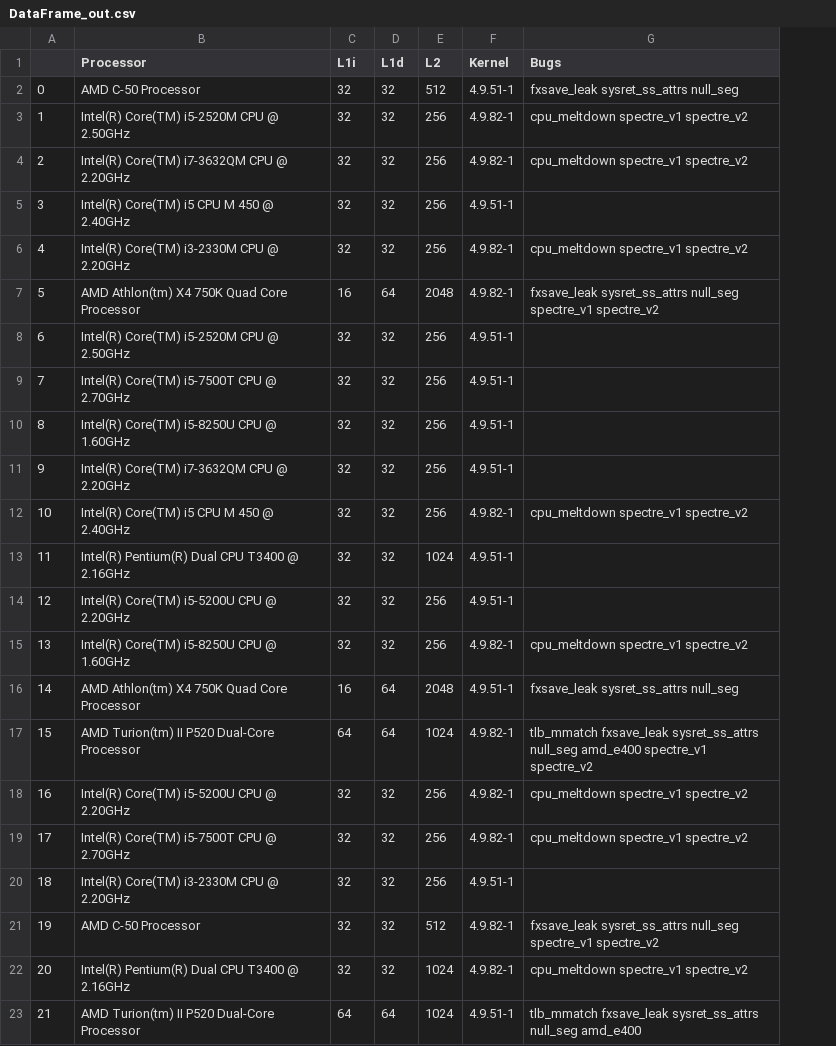
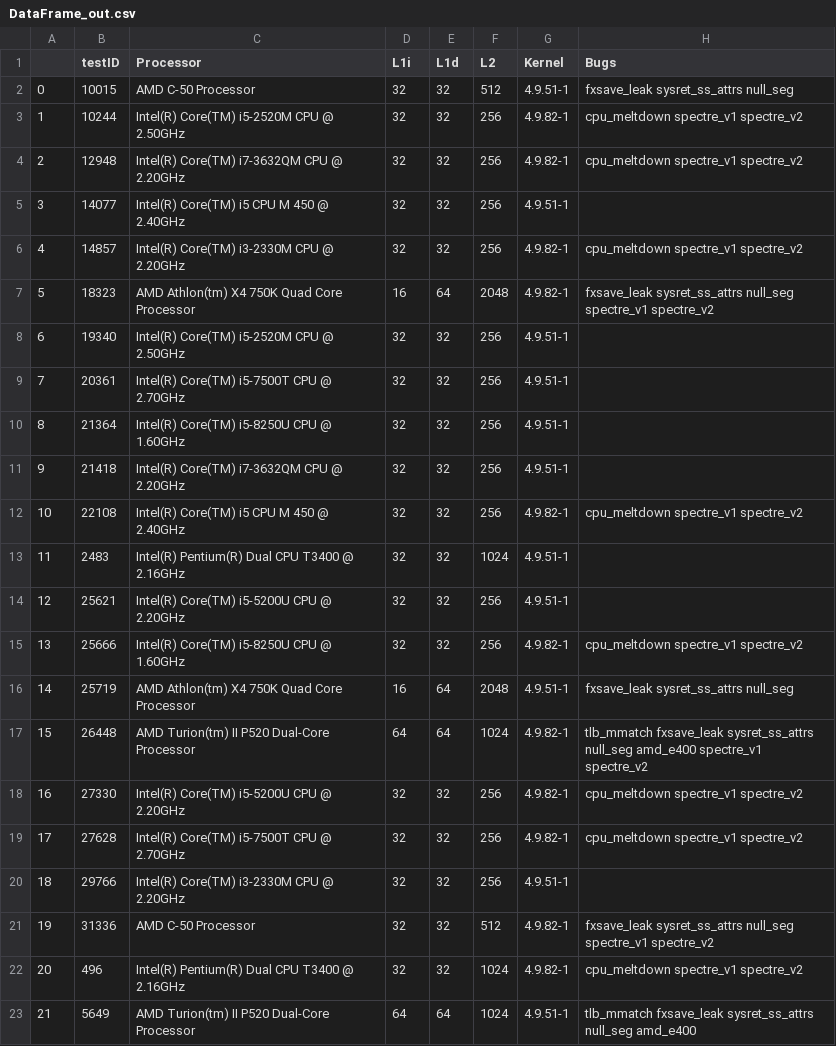
Before and after one commit to RyanKarl/grad_arch_project, a CSV file: plots/DataFrame_out.csv, drawn as a sheet; only a part is shown; the diff names each change by its address in the sheet, - before the commit and + after, or states it on an @@ line.

Commit message:
adding test ID to output CSV

```diff
--- a/plots/DataFrame_out.csv
+++ b/plots/DataFrame_out.csv
+column B (testID), rows 2-23: 10015 | 10244 | 12948 | 14077 | 14857 | 18323 | 19340 | 20361 | 21364 | 21418 | 22108 | 2483 | 25621 | 25666 | 25719 | 26448 | 27330 | 27628 | 29766 | 31336 | 496 | 5649
```
Also changed, not shown: 2 other files.
